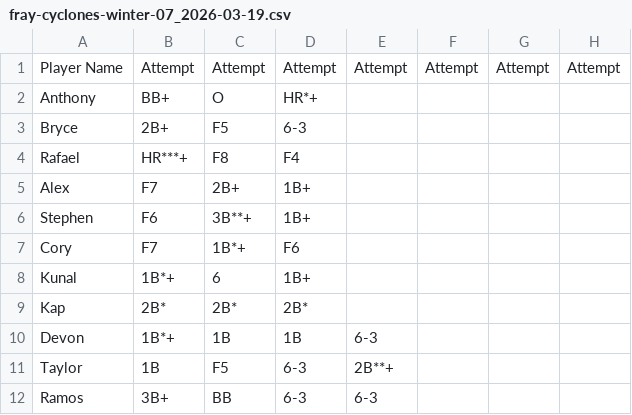
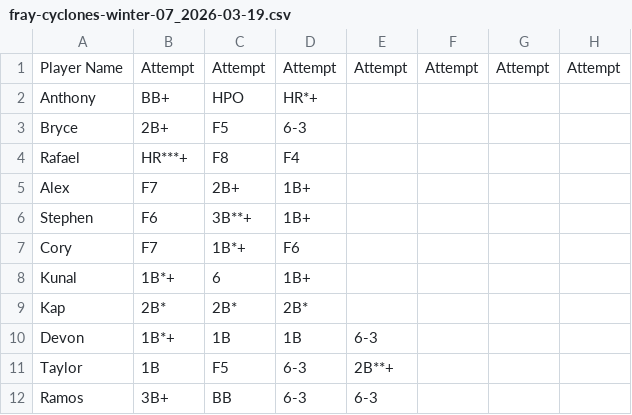
Before and after one commit to crsiebler/softball-statistics, a CSV file: data/input/fray-cyclones-winter-07_2026-03-19.csv, drawn as a sheet.

```diff
--- a/data/input/fray-cyclones-winter-07_2026-03-19.csv
+++ b/data/input/fray-cyclones-winter-07_2026-03-19.csv
@@ -1,3 +1,3 @@
 Player Name,Attempt,Attempt,Attempt,Attempt,Attempt,Attempt,Attempt
-Anthony,BB+,O,HR*+
+Anthony,BB+,HPO,HR*+
 Bryce,2B+,F5,6-3
```
Also changed, not shown: data/input/fray-cyclones-spring-05_2026-04-30.csv, data/input/fray-cyclones-spring-07_2026-05-14.csv, 8 other files.
